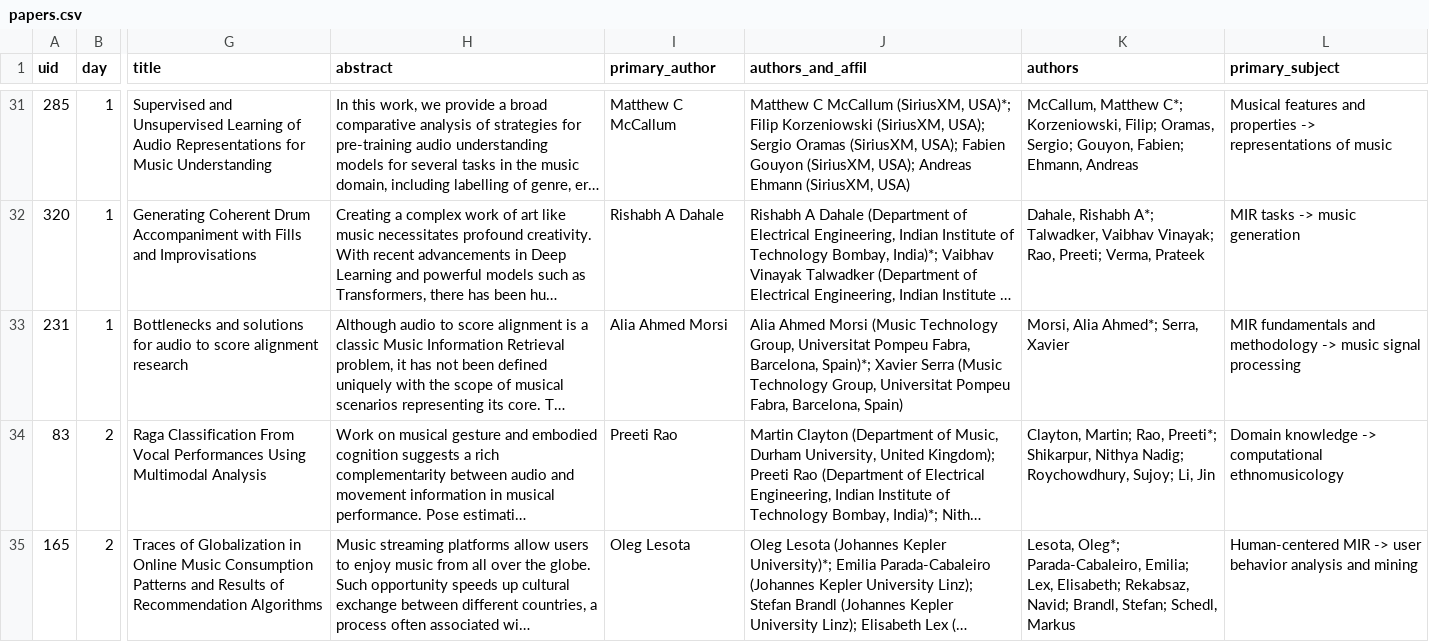
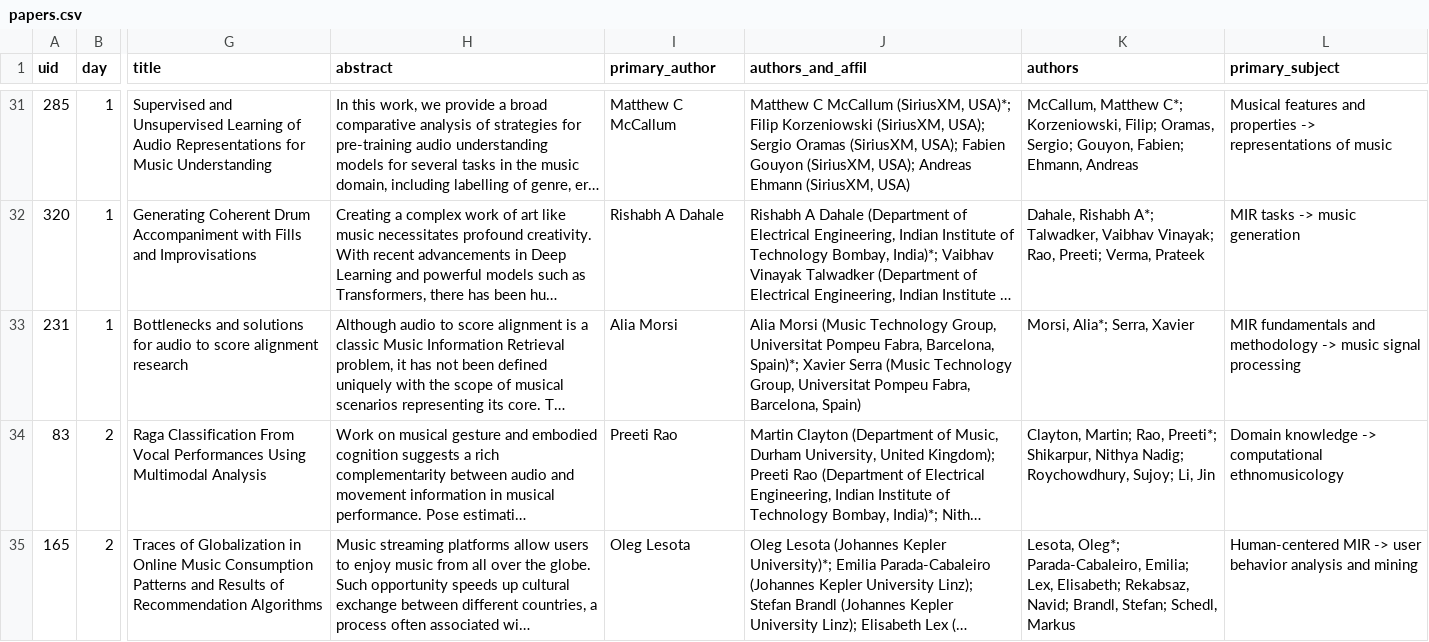
Before and after one commit to ismir2022program/ismir2022program.github.io, a CSV file: sitedata/papers.csv, drawn as a sheet; only a part is shown, gaps mark what is left out; long unchanged cells end in …; the diff names each change by its address in the sheet, - before the commit and + after, or states it on an @@ line.

Commit message:
updated P2-16 author names

```diff
--- a/sitedata/papers.csv
+++ b/sitedata/papers.csv
-I33 (primary_author): Alia Ahmed Morsi
+I33 (primary_author): Alia Morsi
-J33 (authors_and_affil): Alia Ahmed Morsi (Music…
+J33 (authors_and_affil): Alia Morsi (Music…
-K33 (authors): Morsi, Alia Ahmed*; Serra, Xavier
+K33 (authors): Morsi, Alia*; Serra, Xavier
```
